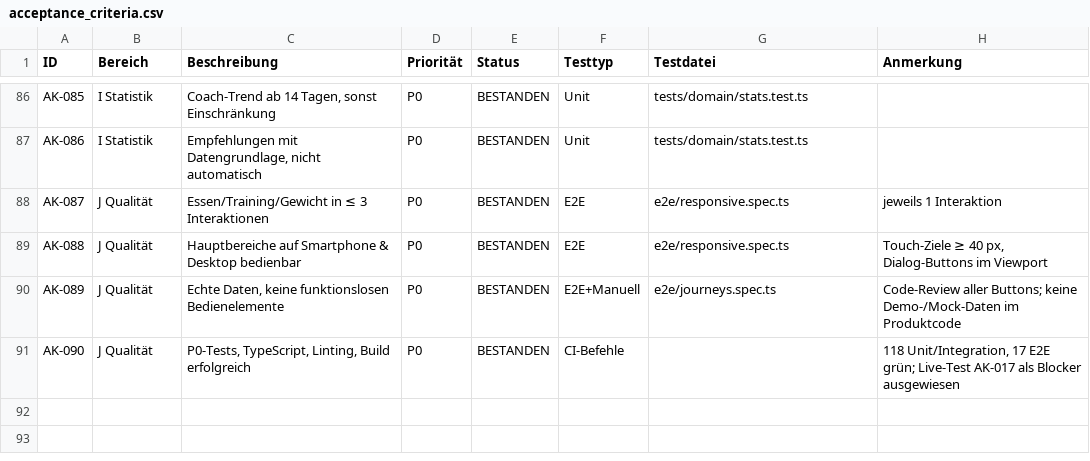
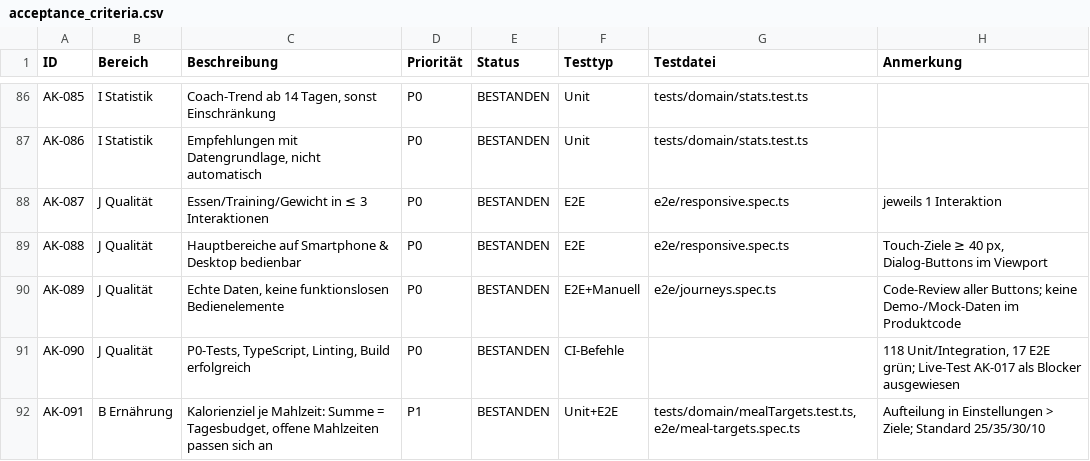
Before and after one commit to gidadamio-prog/FitCore, a CSV file: acceptance_criteria.csv, drawn as a sheet; only a part is shown, gaps mark what is left out.

```diff
--- a/acceptance_criteria.csv
+++ b/acceptance_criteria.csv
@@ -91 +91,2 @@ AK-089,J Qualität,"Echte Daten, keine funktionslosen Bedienelemente",P0,BESTAND
 AK-090,J Qualität,"P0-Tests, TypeScript, Linting, Build erfolgreich",P0,BESTANDEN,CI-Befehle,,"118 Unit/Integration, 17 E2E grün; Live-Test AK-017 als Blocker ausgewiesen"
+AK-091,B Ernährung,"Kalorienziel je Mahlzeit: Summe = Tagesbudget, offene Mahlzeiten passen sich an",P1,BESTANDEN,Unit+E2E,"tests/domain/mealTargets.test.ts, e2e/meal-targets.spec.ts","Aufteilung in Einstellungen > Ziele; Standard 25/35/30/10"
```
Also changed, not shown: 9 other files.
